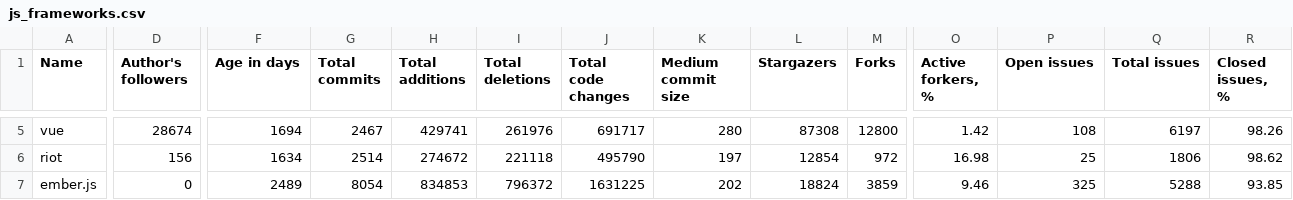
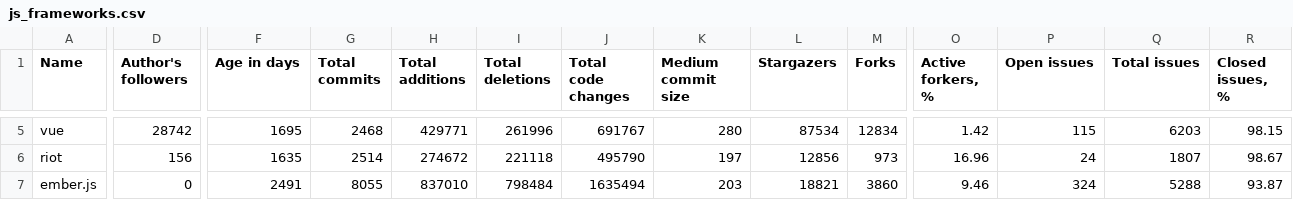
Before and after one commit to fedir/ghstat, a CSV file: stats/js_frameworks.csv, drawn as a sheet; only a part is shown, gaps mark what is left out; the diff covers the shown part only; the diff names each change by its address in the sheet, - before the commit and + after, or states it on an @@ line.

```diff
--- a/stats/js_frameworks.csv
+++ b/stats/js_frameworks.csv
-D5 (Author's followers): 28674
+D5 (Author's followers): 28742
-F5 (Age in days): 1694
+F5 (Age in days): 1695
-G5 (Total commits): 2467
+G5 (Total commits): 2468
-H5 (Total additions): 429741
+H5 (Total additions): 429771
-I5 (Total deletions): 261976
+I5 (Total deletions): 261996
-J5 (Total code changes): 691717
+J5 (Total code changes): 691767
-L5 (Stargazers): 87308
+L5 (Stargazers): 87534
-M5 (Forks): 12800
+M5 (Forks): 12834
-P5 (Open issues): 108
+P5 (Open issues): 115
-Q5 (Total issues): 6197
+Q5 (Total issues): 6203
-R5 (Closed issues, %): 98.26
+R5 (Closed issues, %): 98.15
-F6 (Age in days): 1634
+F6 (Age in days): 1635
-L6 (Stargazers): 12854
+L6 (Stargazers): 12856
-M6 (Forks): 972
+M6 (Forks): 973
-O6 (Active forkers, %): 16.98
+O6 (Active forkers, %): 16.96
-P6 (Open issues): 25
+P6 (Open issues): 24
-Q6 (Total issues): 1806
+Q6 (Total issues): 1807
-R6 (Closed issues, %): 98.62
+R6 (Closed issues, %): 98.67
-F7 (Age in days): 2489
+F7 (Age in days): 2491
-G7 (Total commits): 8054
+G7 (Total commits): 8055
-H7 (Total additions): 834853
+H7 (Total additions): 837010
-I7 (Total deletions): 796372
+I7 (Total deletions): 798484
-J7 (Total code changes): 1631225
+J7 (Total code changes): 1635494
-K7 (Medium commit size): 202
+K7 (Medium commit size): 203
-L7 (Stargazers): 18824
+L7 (Stargazers): 18821
-M7 (Forks): 3859
+M7 (Forks): 3860
-P7 (Open issues): 325
+P7 (Open issues): 324
-R7 (Closed issues, %): 93.85
+R7 (Closed issues, %): 93.87
```
Also changed, not shown: 68 edited cells elsewhere in this file, stats/go_frameworks.csv, stats/haskell_frameworks.csv, 2 other files.
